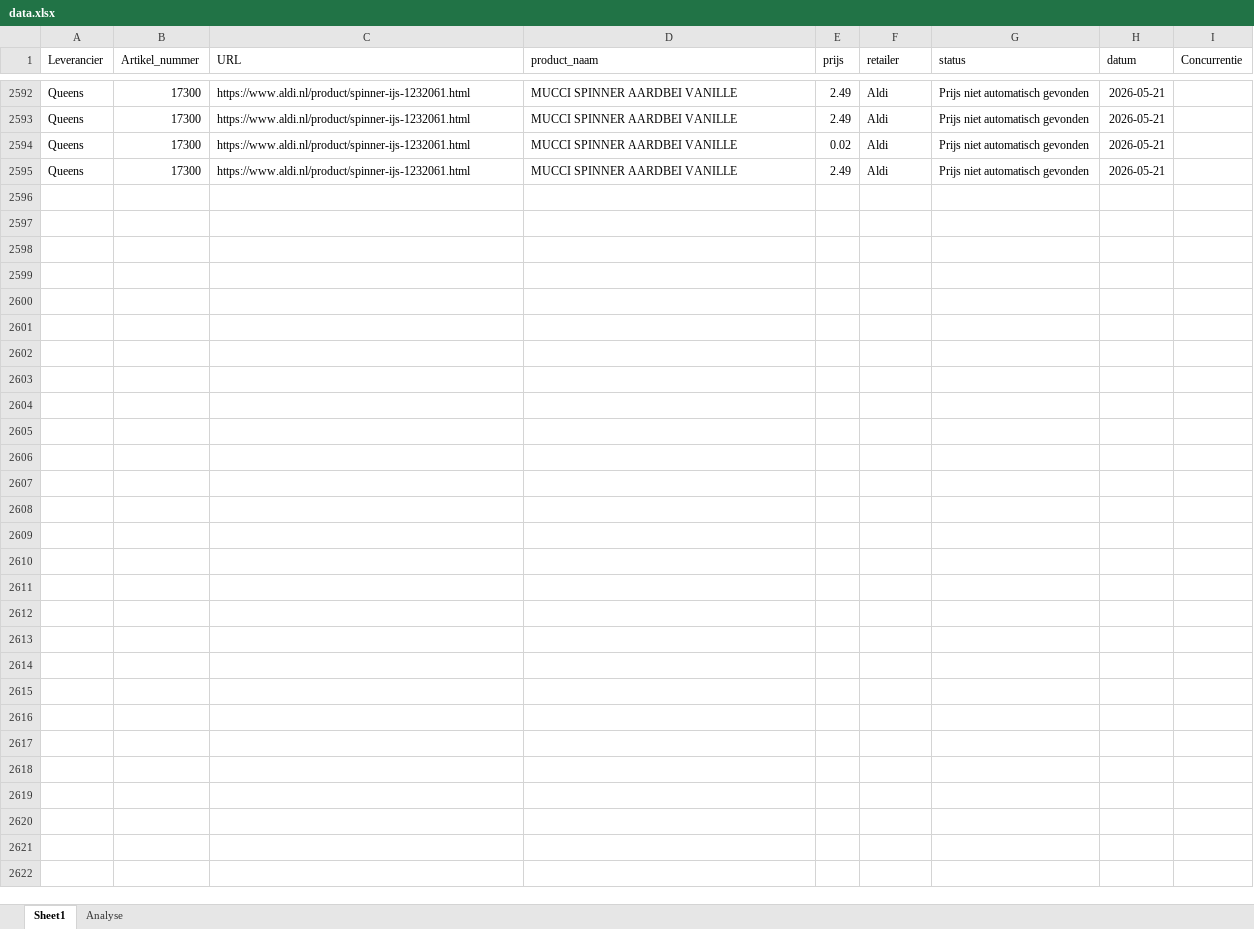
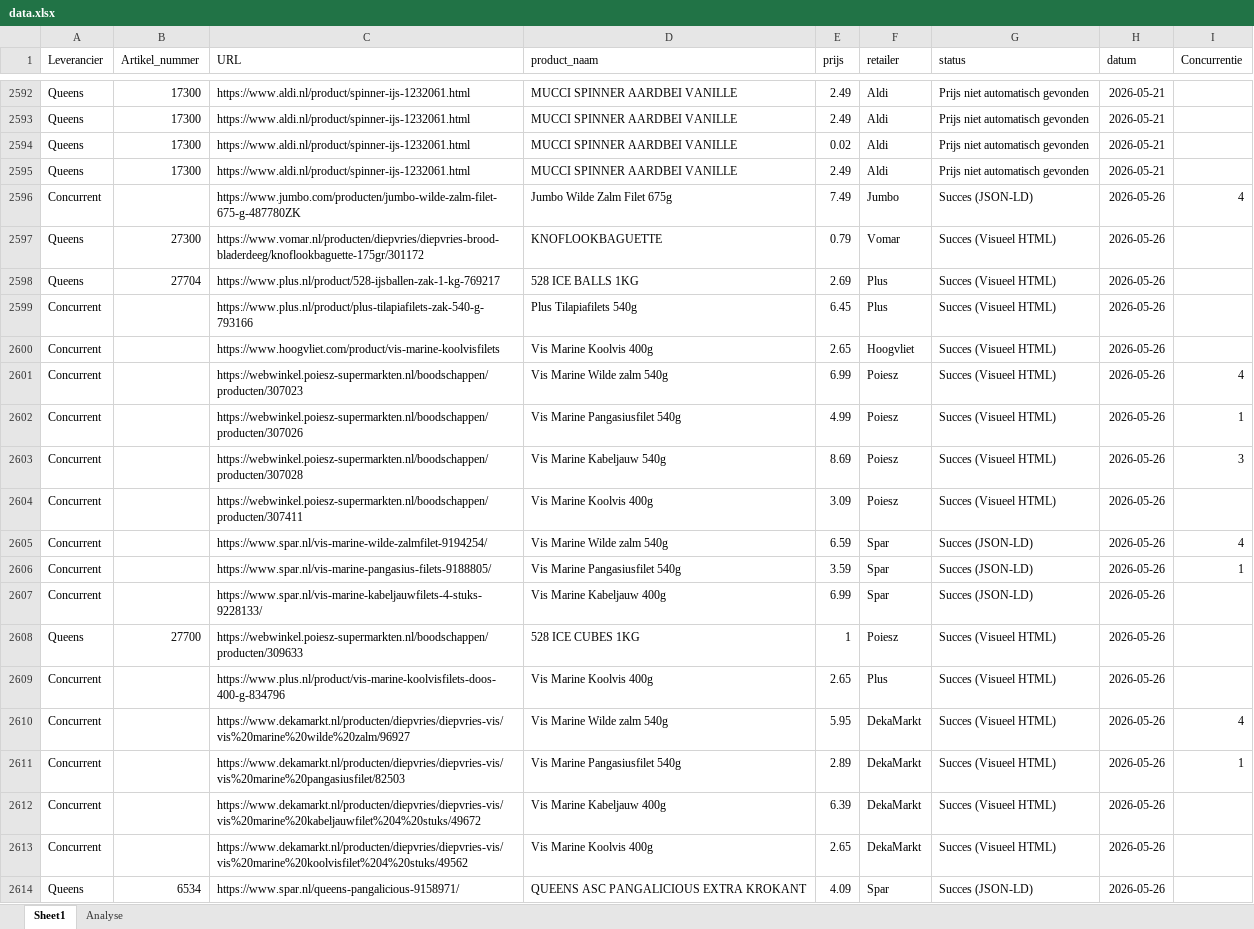
Before and after one commit to gijsbertvandeweg-stack/qp-price-monitor, an Excel workbook: data.xlsx, sheet Sheet1, drawn as a sheet; only a part is shown, gaps mark what is left out; values as stored, in another font and other column widths than the file's, no borders; table styles not drawn; the diff covers the shown part only; the diff names each change by its address in the sheet, - before the commit and + after, or states it on an @@ line.

Commit message:
Data update di 26-05-2026

```diff
--- a/data.xlsx (sheet Sheet1)
+++ b/data.xlsx (sheet Sheet1)
+row 2596: Concurrent |  | https://www.jumbo.com/producten/jumbo-wilde-zalm-filet-675-g-487780ZK | Jumbo Wilde Zalm Filet 675g | 7.49 | Jumbo | Succes (JSON-LD) | 2026-05-26 | 4
+row 2597: Queens | 27300 | https://www.vomar.nl/producten/diepvries/diepvries-brood-bladerdeeg/knoflookbaguette-175gr/301172 | KNOFLOOKBAGUETTE | 0.79 | Vomar | Succes (Visueel HTML) | 2026-05-26
+row 2598: Queens | 27704 | https://www.plus.nl/product/528-ijsballen-zak-1-kg-769217 | 528 ICE BALLS 1KG | 2.69 | Plus | Succes (Visueel HTML) | 2026-05-26
+row 2599: Concurrent |  | https://www.plus.nl/product/plus-tilapiafilets-zak-540-g-793166 | Plus Tilapiafilets 540g | 6.45 | Plus | Succes (Visueel HTML) | 2026-05-26
+row 2600: Concurrent |  | https://www.hoogvliet.com/product/vis-marine-koolvisfilets | Vis Marine Koolvis 400g | 2.65 | Hoogvliet | Succes (Visueel HTML) | 2026-05-26
+row 2601: Concurrent |  | https://webwinkel.poiesz-supermarkten.nl/boodschappen/producten/307023 | Vis Marine Wilde zalm 540g | 6.99 | Poiesz | Succes (Visueel HTML) | 2026-05-26 | 4
+row 2602: Concurrent |  | https://webwinkel.poiesz-supermarkten.nl/boodschappen/producten/307026 | Vis Marine Pangasiusfilet 540g | 4.99 | Poiesz | Succes (Visueel HTML) | 2026-05-26 | 1
+row 2603: Concurrent |  | https://webwinkel.poiesz-supermarkten.nl/boodschappen/producten/307028 | Vis Marine Kabeljauw 540g | 8.69 | Poiesz | Succes (Visueel HTML) | 2026-05-26 | 3
+row 2604: Concurrent |  | https://webwinkel.poiesz-supermarkten.nl/boodschappen/producten/307411 | Vis Marine Koolvis 400g | 3.09 | Poiesz | Succes (Visueel HTML) | 2026-05-26
+row 2605: Concurrent |  | https://www.spar.nl/vis-marine-wilde-zalmfilet-9194254/ | Vis Marine Wilde zalm 540g | 6.59 | Spar | Succes (JSON-LD) | 2026-05-26 | 4
+row 2606: Concurrent |  | https://www.spar.nl/vis-marine-pangasius-filets-9188805/ | Vis Marine Pangasiusfilet 540g | 3.59 | Spar | Succes (JSON-LD) | 2026-05-26 | 1
+row 2607: Concurrent |  | https://www.spar.nl/vis-marine-kabeljauwfilets-4-stuks-9228133/ | Vis Marine Kabeljauw 400g | 6.99 | Spar | Succes (JSON-LD) | 2026-05-26
+row 2608: Queens | 27700 | https://webwinkel.poiesz-supermarkten.nl/boodschappen/producten/309633 | 528 ICE CUBES 1KG | 1 | Poiesz | Succes (Visueel HTML) | 2026-05-26
+row 2609: Concurrent |  | https://www.plus.nl/product/vis-marine-koolvisfilets-doos-400-g-834796 | Vis Marine Koolvis 400g | 2.65 | Plus | Succes (Visueel HTML) | 2026-05-26
+row 2610: Concurrent |  | https://www.dekamarkt.nl/producten/diepvries/diepvries-vis/vis%20marine%20wilde%20zalm/96927 | Vis Marine Wilde zalm 540g | 5.95 | DekaMarkt | Succes (Visueel HTML) | 2026-05-26 | 4
+row 2611: Concurrent |  | https://www.dekamarkt.nl/producten/diepvries/diepvries-vis/vis%20marine%20pangasiusfilet/82503 | Vis Marine Pangasiusfilet 540g | 2.89 | DekaMarkt | Succes (Visueel HTML) | 2026-05-26 | 1
+row 2612: Concurrent |  | https://www.dekamarkt.nl/producten/diepvries/diepvries-vis/vis%20marine%20kabeljauwfilet%204%20stuks/49672 | Vis Marine Kabeljauw 400g | 6.39 | DekaMarkt | Succes (Visueel HTML) | 2026-05-26
+row 2613: Concurrent |  | https://www.dekamarkt.nl/producten/diepvries/diepvries-vis/vis%20marine%20koolvisfilet%204%20stuks/49562 | Vis Marine Koolvis 400g | 2.65 | DekaMarkt | Succes (Visueel HTML) | 2026-05-26
+row 2614: Queens | 6534 | https://www.spar.nl/queens-pangalicious-9158971/ | QUEENS ASC PANGALICIOUS EXTRA KROKANT | 4.09 | Spar | Succes (JSON-LD) | 2026-05-26
```
Also changed, not shown: 84 added rows elsewhere in this sheet.
